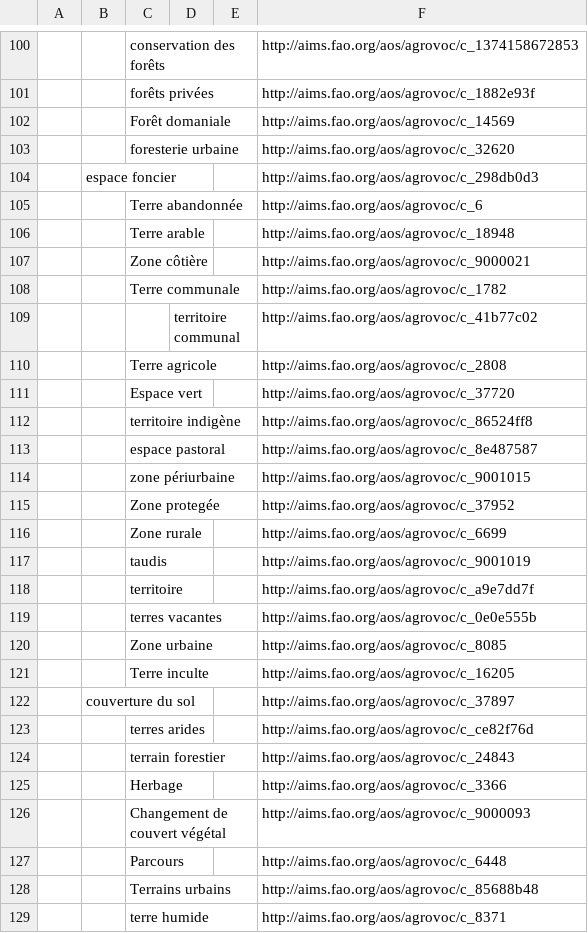
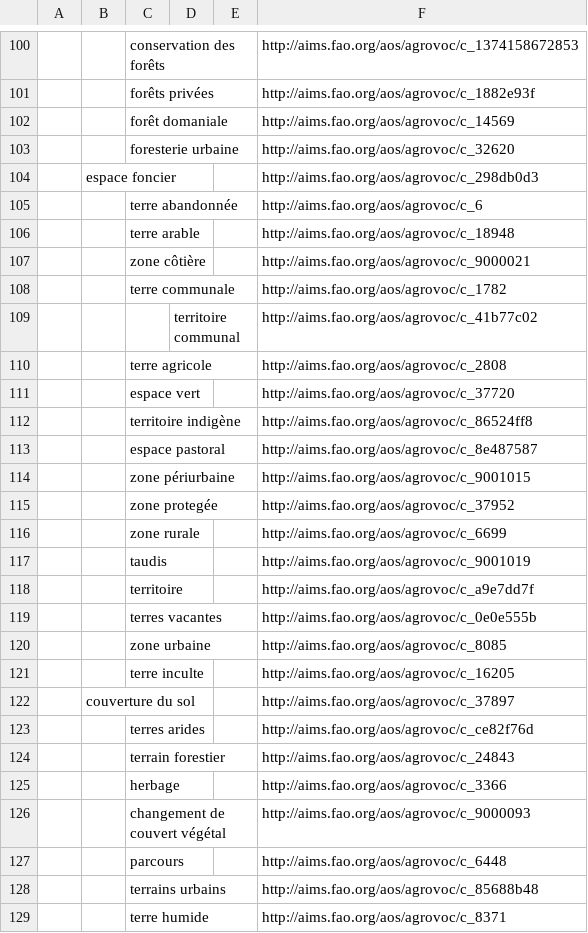
Before and after one commit to silvinabcn/landvoc.org, a CSV file: LandVoc-concepts-hierarchy-fr.csv, drawn as a sheet; only a part is shown, gaps mark what is left out; the diff covers the shown part only; the diff names each change by its address in the sheet, - before the commit and + after, or states it on an @@ line.

```diff
--- a/LandVoc-concepts-hierarchy-fr.csv
+++ b/LandVoc-concepts-hierarchy-fr.csv
-C102: Forêt domaniale
+C102: forêt domaniale
-C105: Terre abandonnée
+C105: terre abandonnée
-C106: Terre arable
+C106: terre arable
-C107: Zone côtière
+C107: zone côtière
-C108: Terre communale
+C108: terre communale
-C110: Terre agricole
+C110: terre agricole
-C111: Espace vert
+C111: espace vert
-C115: Zone protegée
+C115: zone protegée
-C116: Zone rurale
+C116: zone rurale
-C120: Zone urbaine
+C120: zone urbaine
-C121: Terre inculte
+C121: terre inculte
-C125: Herbage
+C125: herbage
-C126: Changement de couvert végétal
+C126: changement de couvert végétal
-C127: Parcours
+C127: parcours
-C128: Terrains urbains
+C128: terrains urbains
```
Also changed, not shown: 101 edited cells elsewhere in this file, LandVoc-concepts-hierarchy-en.csv, LandVoc-concepts-hierarchy-es.csv.
